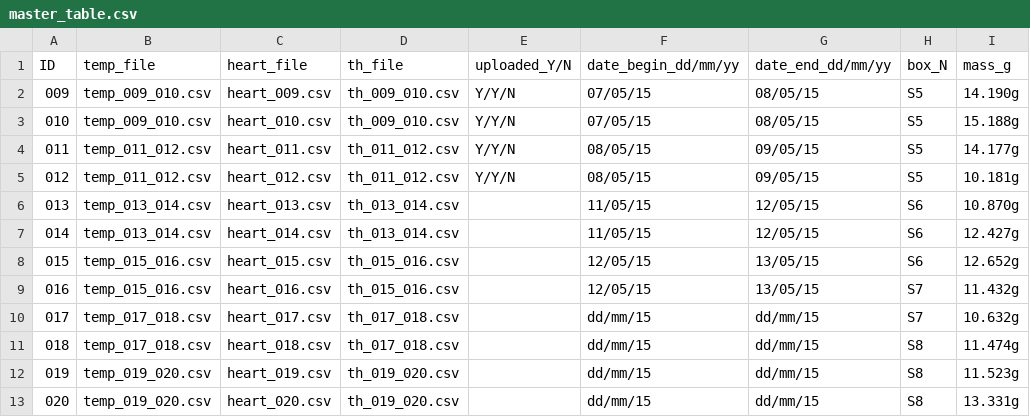
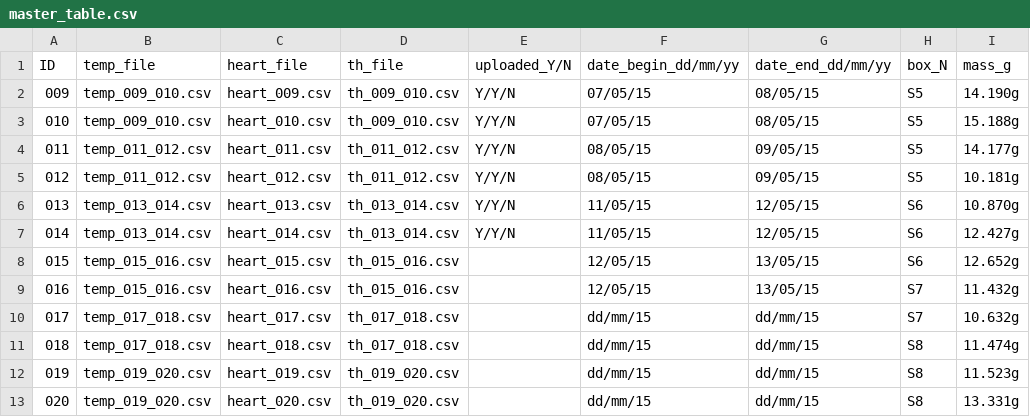
Before and after one commit to gilestrolab/snail_back_pack, a CSV file: experiments/snail_temperature_experiment/results/master_table.csv, drawn as a sheet; only a part is shown; the diff names each change by its address in the sheet, - before the commit and + after, or states it on an @@ line.

Commit message:
Update master_table.csv

```diff
--- a/experiments/snail_temperature_experiment/results/master_table.csv
+++ b/experiments/snail_temperature_experiment/results/master_table.csv
-E6:E7: (empty)
+E6:E7: Y/Y/N
```
